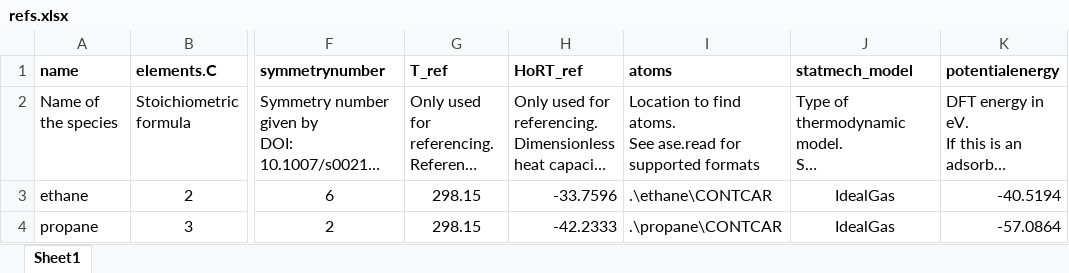
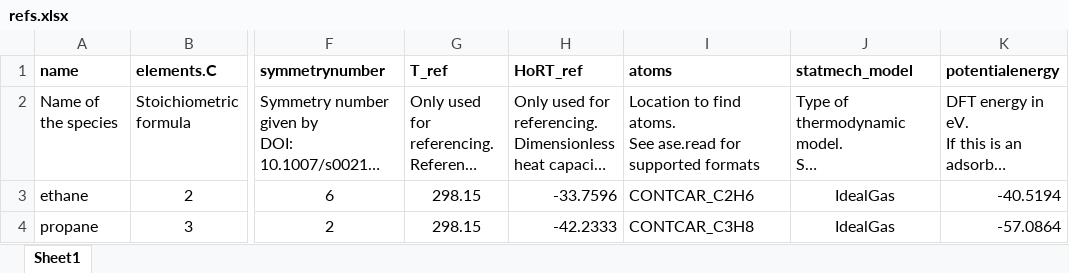
Before and after one commit to VlachosGroup/pMuTT, an Excel workbook: docs/source/examples_jupyter/overview/refs.xlsx, sheet Sheet1, drawn as a sheet; only a part is shown, gaps mark what is left out; long unchanged cells end in …; values as stored, in another font and other column widths than the file's, no borders; the diff names each change by its address in the sheet, - before the commit and + after, or states it on an @@ line.

```diff
--- a/docs/source/examples_jupyter/overview/refs.xlsx (sheet Sheet1)
+++ b/docs/source/examples_jupyter/overview/refs.xlsx (sheet Sheet1)
-I3: .\ethane\CONTCAR
+I3: CONTCAR_C2H6
-I4: .\propane\CONTCAR
+I4: CONTCAR_C3H8
```
Also changed, not shown: docs/source/examples_jupyter/overview/butane.xlsx, 28 other files.
